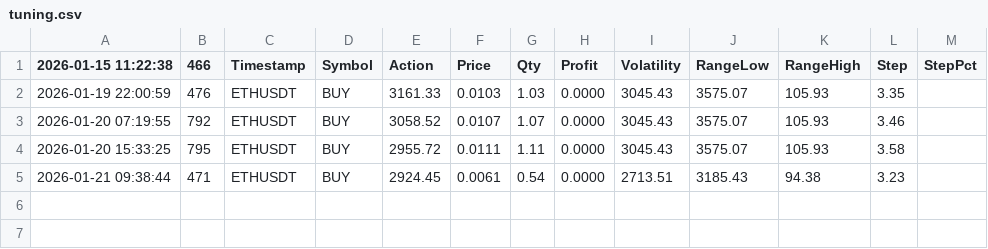
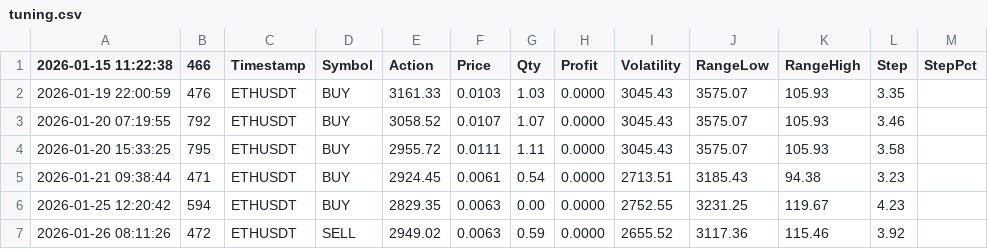
Before and after one commit to wingerwingman/bot, a CSV file: logs/tuning.csv, drawn as a sheet.

```diff
--- a/logs/tuning.csv
+++ b/logs/tuning.csv
@@ -5 +5,3 @@
 2026-01-21 09:38:44,471,ETHUSDT,BUY,2924.45,0.0061,0.54,0.0000,2713.51,3185.43,94.38,3.23
+2026-01-25 12:20:42,594,ETHUSDT,BUY,2829.35,0.0063,0.00,0.0000,2752.55,3231.25,119.67,4.23
+2026-01-26 08:11:26,472,ETHUSDT,SELL,2949.02,0.0063,0.59,0.0000,2655.52,3117.36,115.46,3.92
```
Also changed, not shown: 37 other files.
